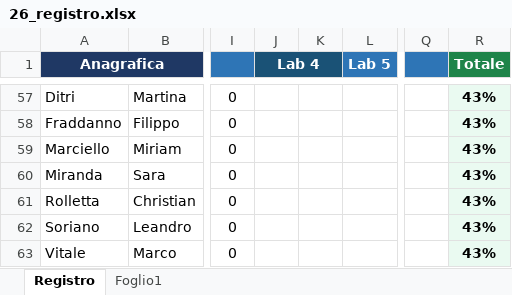
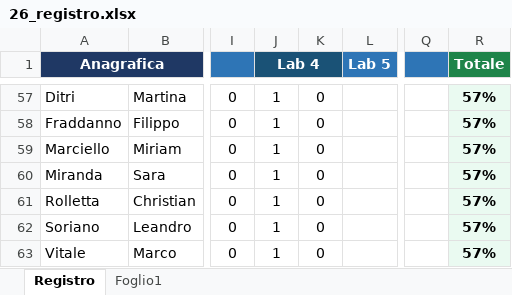
Before and after one commit to gbcalifano/gibi, an Excel workbook: mondaylab/26_registro.xlsx, sheet Registro, drawn as a sheet; only a part is shown, gaps mark what is left out; values as stored, in another font and other column widths than the file's, no borders; the diff covers the shown part only; the diff names each change by its address in the sheet, - before the commit and + after, or states it on an @@ line.

```diff
--- a/mondaylab/26_registro.xlsx (sheet Registro)
+++ b/mondaylab/26_registro.xlsx (sheet Registro)
-J57:J63 (Lab 4): (empty)
+J57:J63 (Lab 4): 1
-K57:K63: (empty)
+K57:K63: 0
-R57:R63 (Totale): 43%
+R57:R63 (Totale): 57%
```
Also changed, not shown: 151 edited cells elsewhere in this sheet, sheet Foglio1, 19 other files.
